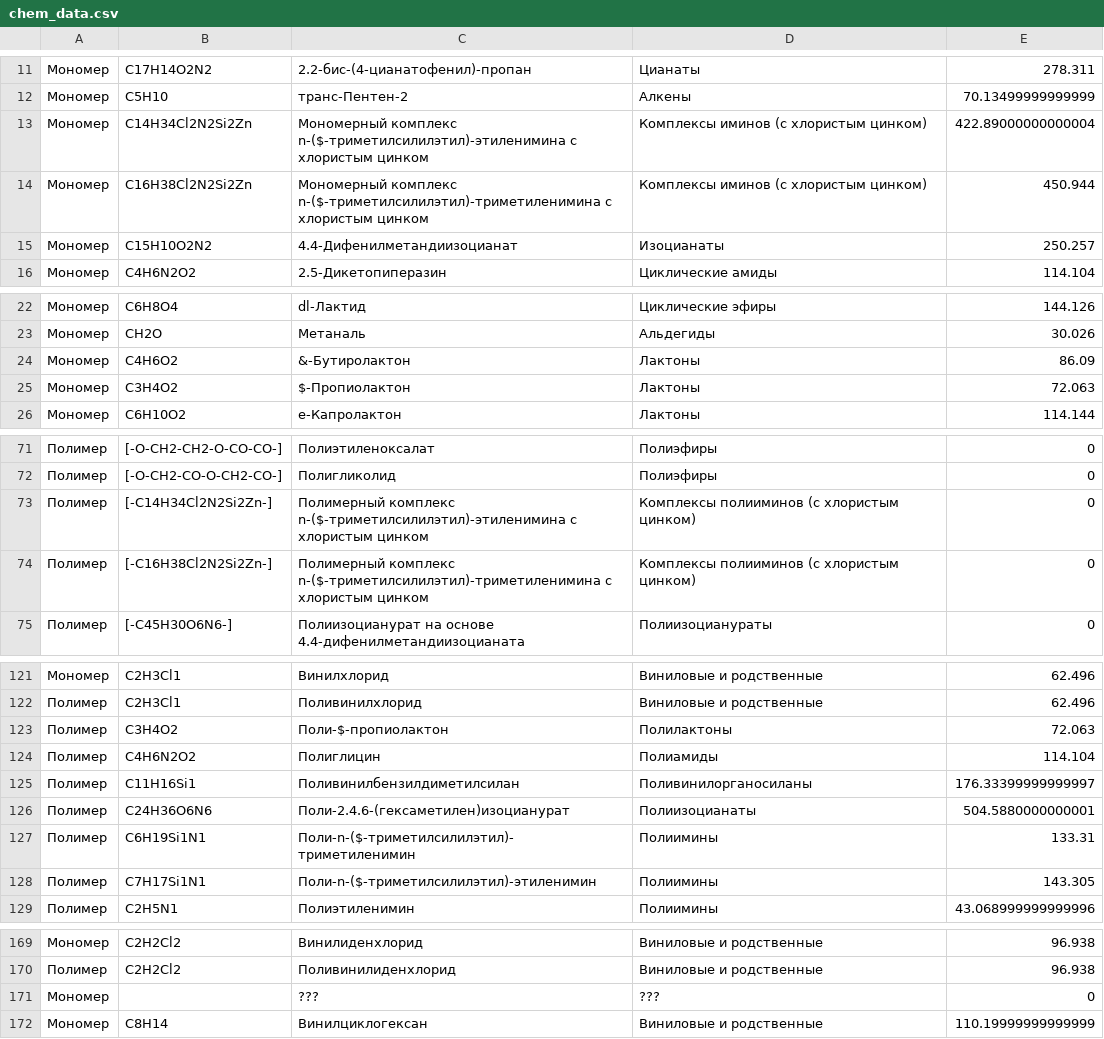
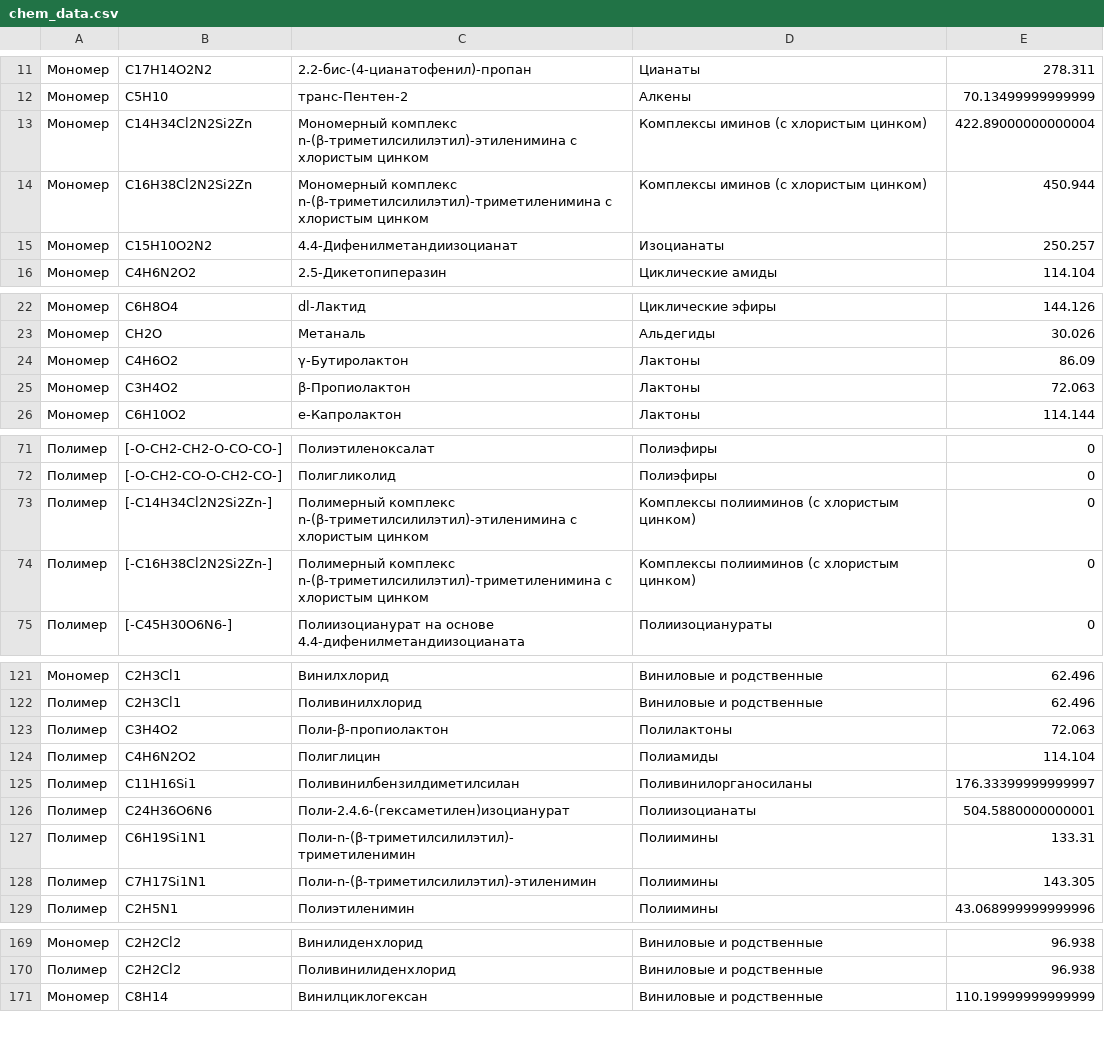
Before and after one commit to CK-Himiki/working_data, a CSV file: chem_data.csv, drawn as a sheet; only a part is shown, gaps mark what is left out; the diff covers the shown part only.

Commit message:
beta gamma и удалил 171 строку

```diff
--- a/chem_data.csv
+++ b/chem_data.csv
@@ -12,4 +12,4 @@
 Мономер,C5H10,транс-Пентен-2,Алкены,70.13499999999999
-Мономер,C14H34Cl2N2Si2Zn,Мономерный комплекс n-($-триметилсилилэтил)-этиленимина с хлористым цинком,Комплексы иминов (с хлористым цинком),422.89000000000004
-Мономер,C16H38Cl2N2Si2Zn,Мономерный комплекс n-($-триметилсилилэтил)-триметиленимина с хлористым цинком,Комплексы иминов (с хлористым цинком),450.944
+Мономер,C14H34Cl2N2Si2Zn,Мономерный комплекс n-(β-триметилсилилэтил)-этиленимина с хлористым цинком,Комплексы иминов (с хлористым цинком),422.89000000000004
+Мономер,C16H38Cl2N2Si2Zn,Мономерный комплекс n-(β-триметилсилилэтил)-триметиленимина с хлористым цинком,Комплексы иминов (с хлористым цинком),450.944
 Мономер,C15H10O2N2,4.4-Дифенилметандиизоцианат,Изоцианаты,250.257
@@ -23,4 +23,4 @@
 Мономер,CH2O,Метаналь,Альдегиды,30.026
-Мономер,C4H6O2,&-Бутиролактон,Лактоны,86.09
-Мономер,C3H4O2,$-Пропиолактон,Лактоны,72.063
+Мономер,C4H6O2,γ-Бутиролактон,Лактоны,86.09
+Мономер,C3H4O2,β-Пропиолактон,Лактоны,72.063
 Мономер,C6H10O2,е-Капролактон,Лактоны,114.144
@@ -72,4 +72,4 @@
 Полимер,[-O-CH2-CO-O-CH2-CO-],Полигликолид,Полиэфиры,0
-Полимер,[-C14H34Cl2N2Si2Zn-],Полимерный комплекс n-($-триметилсилилэтил)-этиленимина с хлористым цинком,Комплексы полииминов (с хлористым цинком),0
-Полимер,[-C16H38Cl2N2Si2Zn-],Полимерный комплекс n-($-триметилсилилэтил)-триметиленимина с хлористым цинком,Комплексы полииминов (с хлористым цинком),0
+Полимер,[-C14H34Cl2N2Si2Zn-],Полимерный комплекс n-(β-триметилсилилэтил)-этиленимина с хлористым цинком,Комплексы полииминов (с хлористым цинком),0
+Полимер,[-C16H38Cl2N2Si2Zn-],Полимерный комплекс n-(β-триметилсилилэтил)-триметиленимина с хлористым цинком,Комплексы полииминов (с хлористым цинком),0
 Полимер,[-C45H30O6N6-],Полиизоцианурат на основе 4.4-дифенилметандиизоцианата,Полиизоцианураты,0
@@ -122,3 +122,3 @@
 Полимер,C2H3Cl1,Поливинилхлорид,Виниловые и родственные,62.496
-Полимер,C3H4O2,Поли-$-пропиолактон,Полилактоны,72.063
+Полимер,C3H4O2,Поли-β-пропиолактон,Полилактоны,72.063
 Полимер,C4H6N2O2,Полиглицин,Полиамиды,114.104
@@ -126,4 +126,4 @@
 Полимер,C24H36O6N6,Поли-2.4.6-(гексаметилен)изоцианурат,Полиизоцианаты,504.5880000000001
-Полимер,C6H19Si1N1,Поли-n-($-триметилсилилэтил)-триметиленимин,Полиимины,133.31
-Полимер,C7H17Si1N1,Поли-n-($-триметилсилилэтил)-этиленимин,Полиимины,143.305
+Полимер,C6H19Si1N1,Поли-n-(β-триметилсилилэтил)-триметиленимин,Полиимины,133.31
+Полимер,C7H17Si1N1,Поли-n-(β-триметилсилилэтил)-этиленимин,Полиимины,143.305
 Полимер,C2H5N1,Полиэтиленимин,Полиимины,43.068999999999996
@@ -170,3 +170,2 @@
 Полимер,C2H2Cl2,Поливинилиденхлорид,Виниловые и родственные,96.938
-Мономер,,???,???,0
 Мономер,C8H14,Винилциклогексан,Виниловые и родственные,110.19999999999999
```
Also changed, not shown: 1 edited cell elsewhere in this file.
